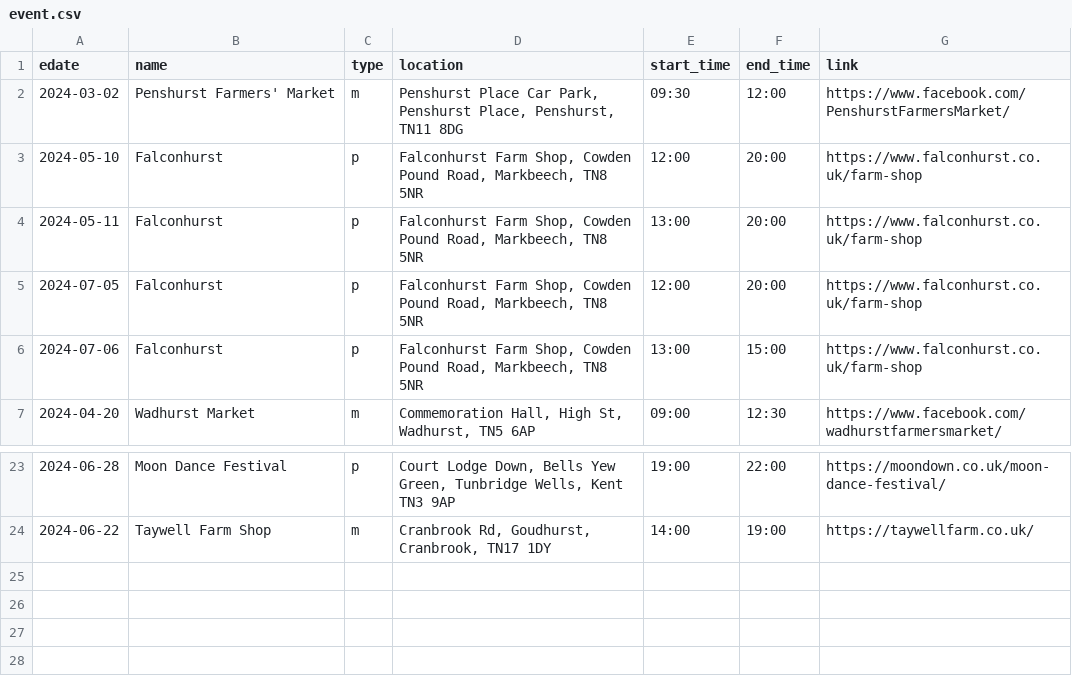
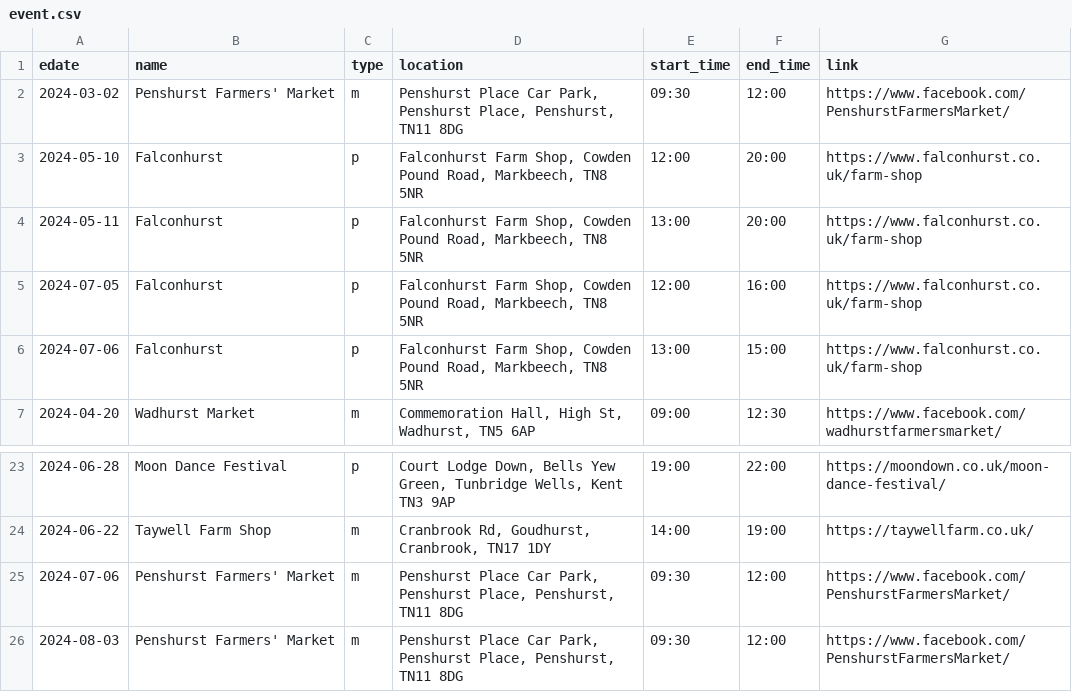
Before and after one commit to sela/amthuc-viet, a CSV file: _data/event.csv, drawn as a sheet; only a part is shown, gaps mark what is left out.

Commit message:
Update event.csv

```diff
--- a/_data/event.csv
+++ b/_data/event.csv
@@ -4,3 +4,3 @@ edate,name,type,location,start_time,end_time,link
 2024-05-11,"Falconhurst",p,"Falconhurst Farm Shop, Cowden Pound Road, Markbeech, TN8 5NR","13:00","20:00","https://www.falconhurst.co.uk/farm-shop"
-2024-07-05,"Falconhurst",p,"Falconhurst Farm Shop, Cowden Pound Road, Markbeech, TN8 5NR","12:00","20:00","https://www.falconhurst.co.uk/farm-shop"
+2024-07-05,"Falconhurst",p,"Falconhurst Farm Shop, Cowden Pound Road, Markbeech, TN8 5NR","12:00","16:00","https://www.falconhurst.co.uk/farm-shop"
 2024-07-06,"Falconhurst",p,"Falconhurst Farm Shop, Cowden Pound Road, Markbeech, TN8 5NR","13:00","15:00","https://www.falconhurst.co.uk/farm-shop"
@@ -24 +24,3 @@ edate,name,type,location,start_time,end_time,link
 2024-06-22,"Taywell Farm Shop",m,"Cranbrook Rd, Goudhurst, Cranbrook, TN17 1DY","14:00","19:00","https://taywellfarm.co.uk/"
+2024-07-06,"Penshurst Farmers' Market",m,"Penshurst Place Car Park, Penshurst Place, Penshurst, TN11 8DG","09:30","12:00","https://www.facebook.com/PenshurstFarmersMarket/"
+2024-08-03,"Penshurst Farmers' Market",m,"Penshurst Place Car Park, Penshurst Place, Penshurst, TN11 8DG","09:30","12:00","https://www.facebook.com/PenshurstFarmersMarket/"
```
